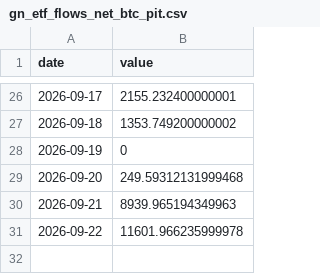
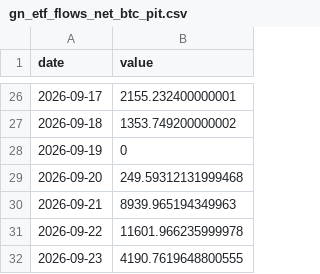
Before and after one commit to thatssoheil/crypto-macro-analysis, a CSV file: data/macro_dataset/gn_etf_flows_net_btc_pit.csv, drawn as a sheet; only a part is shown, gaps mark what is left out; the diff names each change by its address in the sheet, - before the commit and + after, or states it on an @@ line.

```diff
--- a/data/macro_dataset/gn_etf_flows_net_btc_pit.csv
+++ b/data/macro_dataset/gn_etf_flows_net_btc_pit.csv
+row 32: 2026-09-23 | 4190.7619648800555
```
Also changed, not shown: data/macro_dataset/ecb_cny.csv, data/macro_dataset/gn_etf_flows_net_btc.csv, 40 other files.
